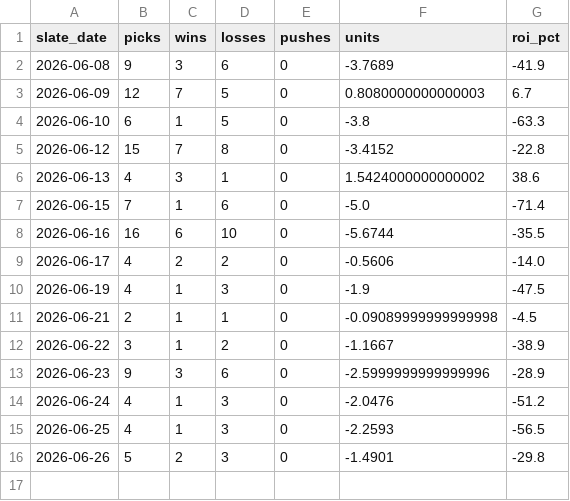
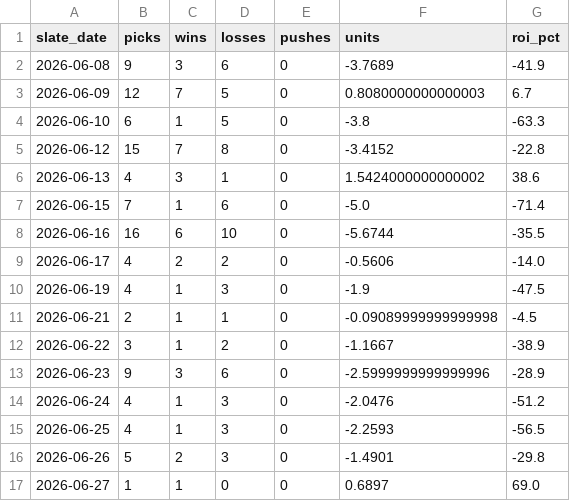
Before and after one commit to mattkreitzer1/Strikeout-Props, a CSV file: data/tracker/daily_rollup.csv, drawn as a sheet; the diff names each change by its address in the sheet, - before the commit and + after, or states it on an @@ line.

```diff
--- a/data/tracker/daily_rollup.csv
+++ b/data/tracker/daily_rollup.csv
+row 17: 2026-06-27 | 1 | 1 | 0 | 0 | 0.6897 | 69.0
```
Also changed, not shown: data/tracker/ev_rollup.csv, data/tracker/ledger.csv, 3 other files.
